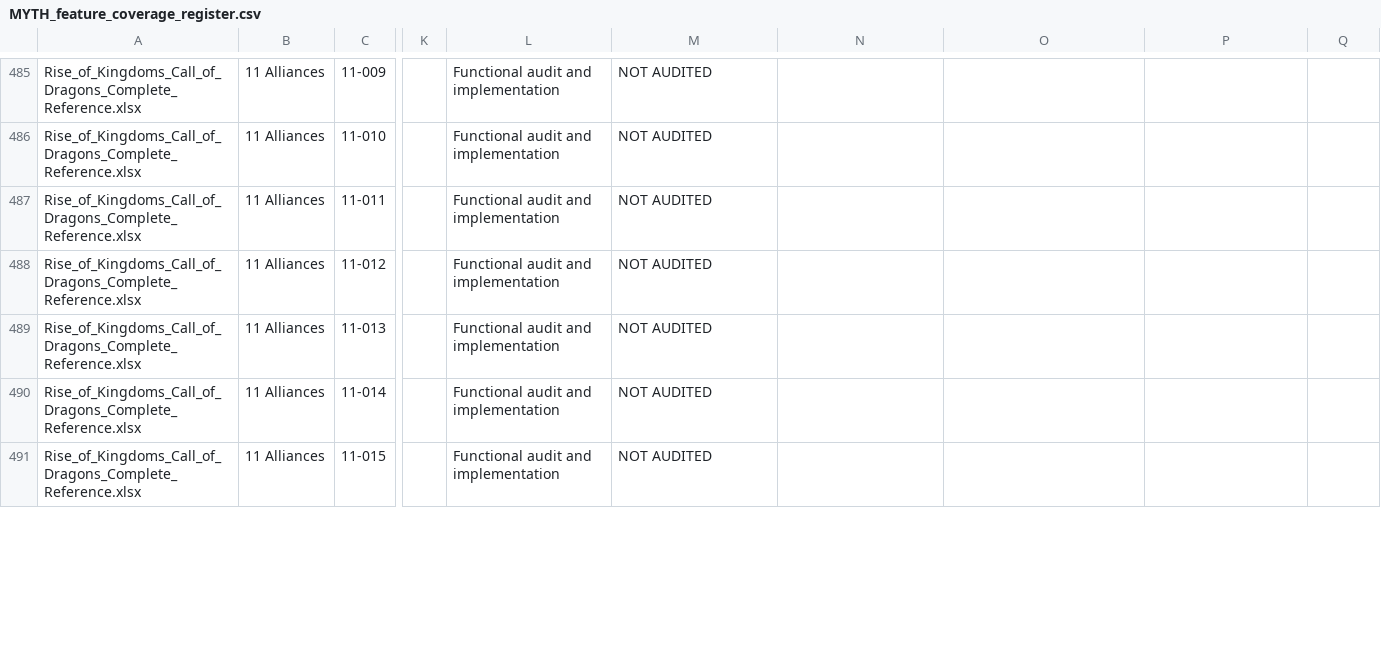
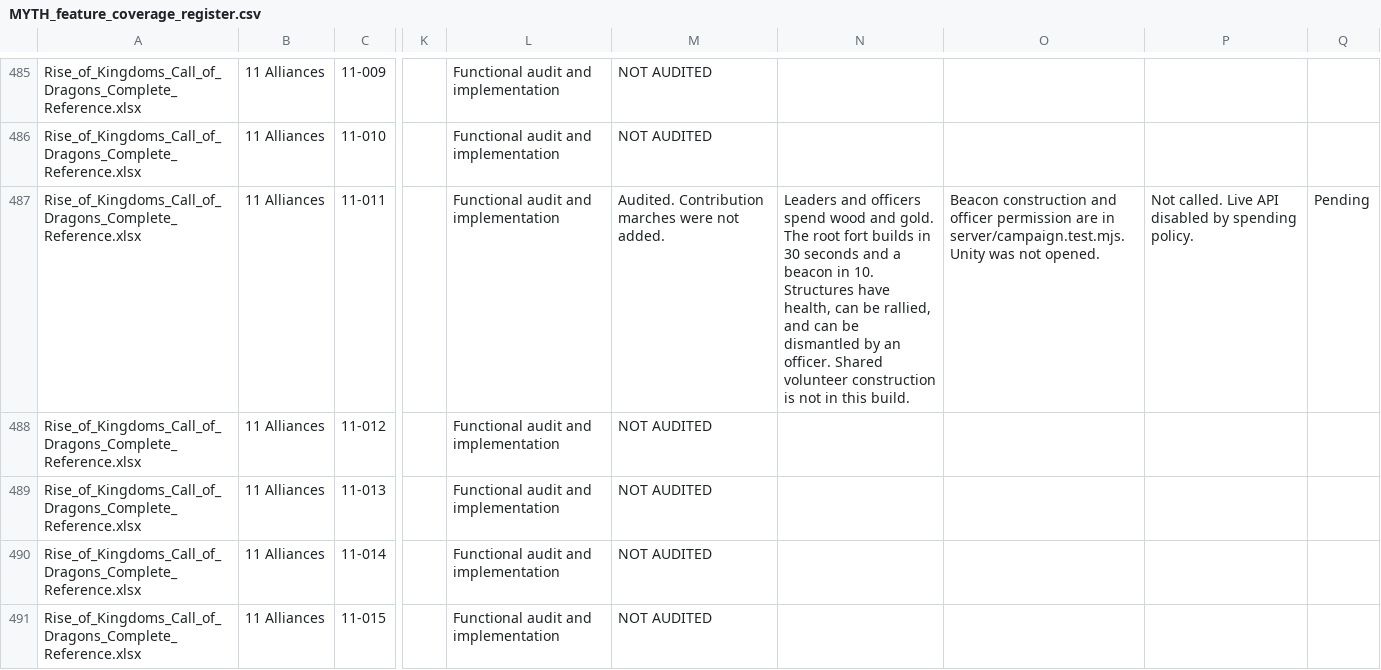
Before and after one commit to robertDarie/myth, a CSV file: research/MYTH_feature_coverage_register.csv, drawn as a sheet; only a part is shown, gaps mark what is left out; the diff covers the shown part only; the diff names each change by its address in the sheet, - before the commit and + after, or states it on an @@ line.

```diff
--- a/research/MYTH_feature_coverage_register.csv
+++ b/research/MYTH_feature_coverage_register.csv
-M487: NOT AUDITED
+M487: Audited. Contribution marches were not added.
-N487: (empty)
+N487: Leaders and officers spend wood and gold. The root fort builds in 30 seconds and a beacon in 10. Structures have health, can be rallied, and can be dismantled by an officer. Shared volunteer construction is not in this build.
-O487: (empty)
+O487: Beacon construction and officer permission are in server/campaign.test.mjs. Unity was not opened.
-P487: (empty)
+P487: Not called. Live API disabled by spending policy.
-Q487: (empty)
+Q487: Pending
```
Also changed, not shown: 65 edited cells elsewhere in this file, 14 other files.
